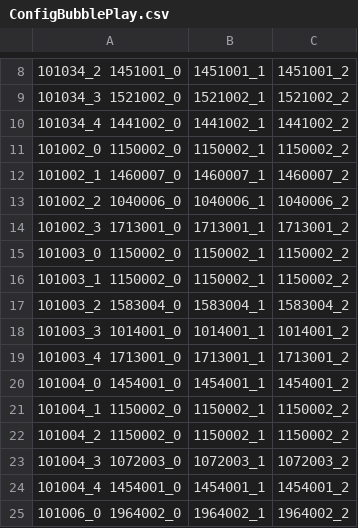
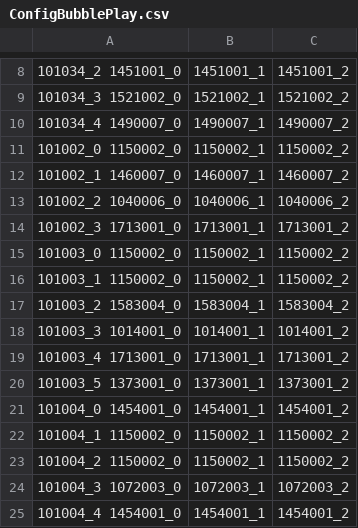
Before and after one commit to QuangBao29/kdl-tool-clone, a CSV file: Assets/_KDL/_GameResources/Configs/Bubble/ConfigBubblePlay.csv, drawn as a sheet; only a part is shown, gaps mark what is left out; the shorter side is filled out with more unchanged rows; removed rows and columns are numbered as before the commit, all else as after; the diff names each change by its address in the sheet, - before the commit and + after, or states it on an @@ line.

Commit message:
Update Config

```diff
--- a/Assets/_KDL/_GameResources/Configs/Bubble/ConfigBubblePlay.csv
+++ b/Assets/_KDL/_GameResources/Configs/Bubble/ConfigBubblePlay.csv
-row 10: 101034_4 1441002_0 | 1441002_1 | 1441002_2
+row 10: 101034_4 1490007_0 | 1490007_1 | 1490007_2
+row 20: 101003_5 1373001_0 | 1373001_1 | 1373001_2
```
Also changed, not shown: Assets/_KDL/_GameResources/Configs/Bubble/ConfigBubblePlayPosition.csv, 2 other files.
